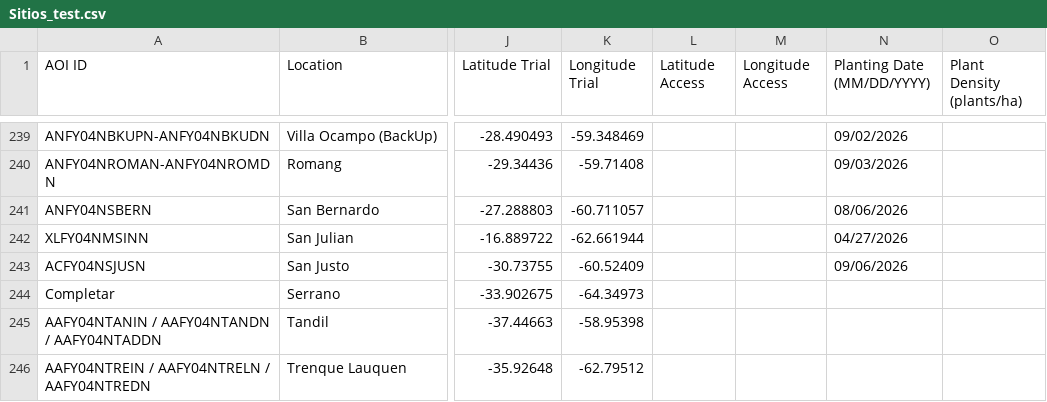
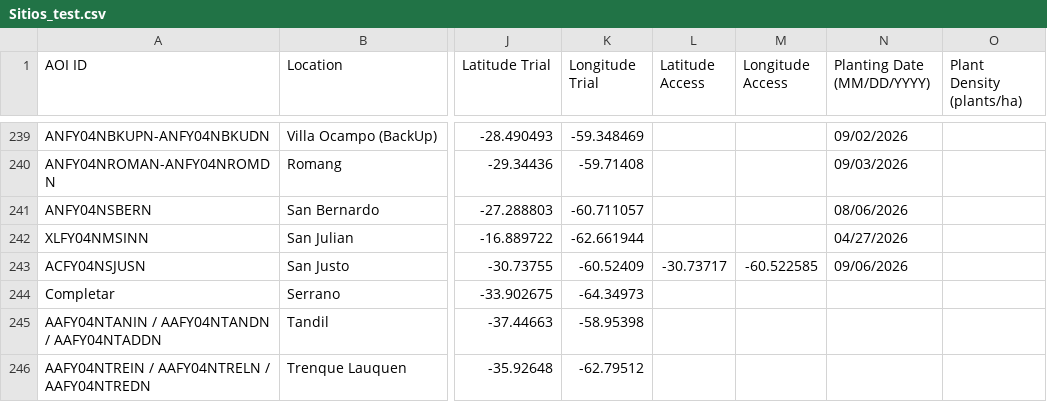
Before and after one commit to LAAR-TESTING-AR/field-trial-platform, a CSV file: Sitios_test.csv, drawn as a sheet; only a part is shown, gaps mark what is left out; the diff names each change by its address in the sheet, - before the commit and + after, or states it on an @@ line.

Commit message:
Actualizacion automatica de Sitios.csv desde SharePoint

```diff
--- a/Sitios_test.csv
+++ b/Sitios_test.csv
-L243 (Latitude Access): (empty)
+L243 (Latitude Access): -30.73717
-M243 (Longitude Access): (empty)
+M243 (Longitude Access): -60.522585
```
